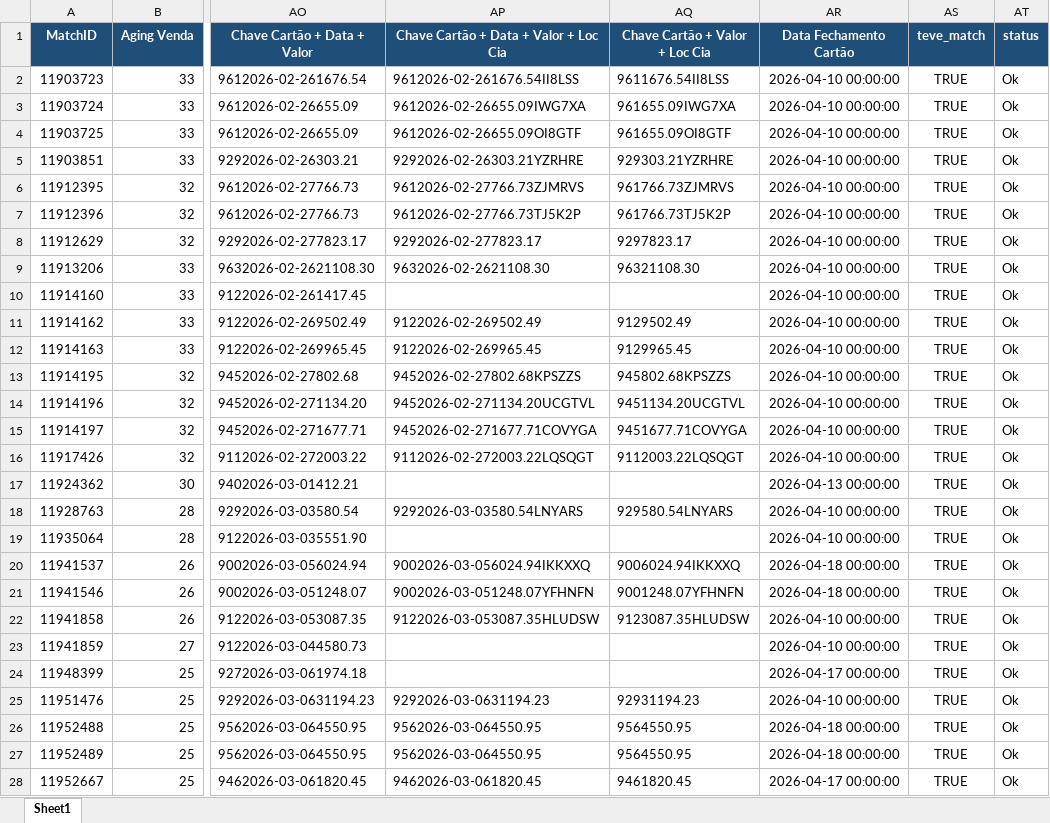
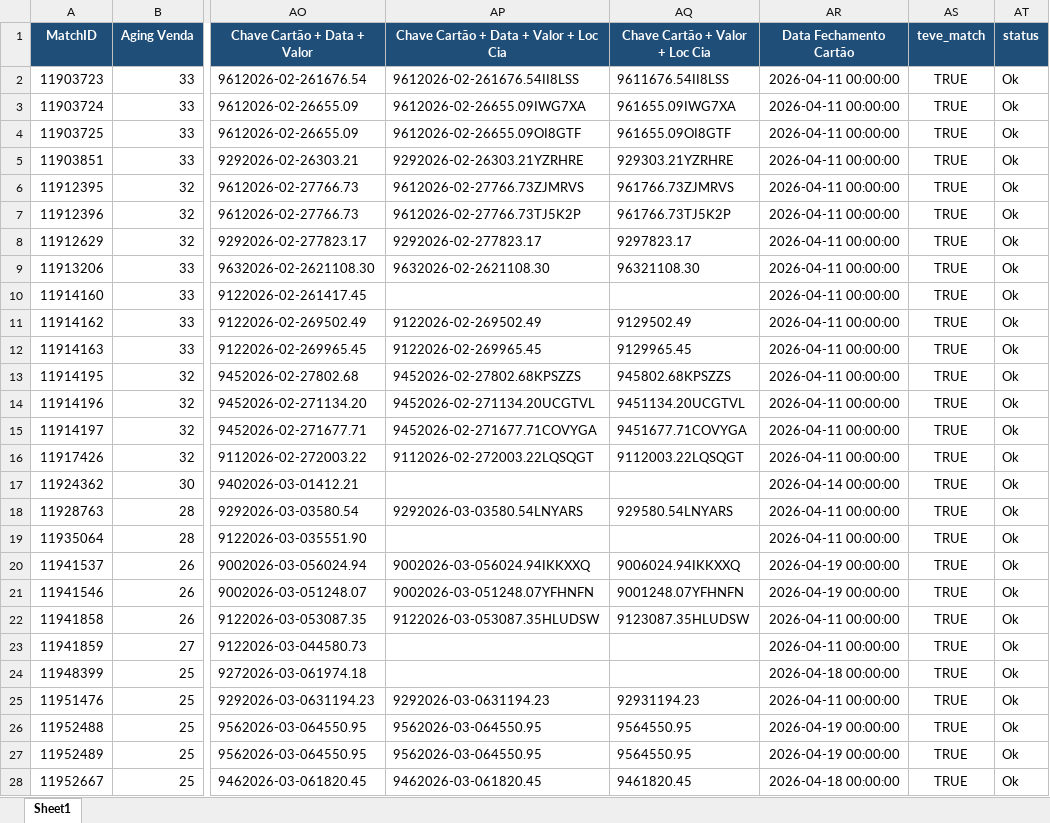
Before and after one commit to Nicolas-Cavalcante/concilia-o-financeira, an Excel workbook: outputs/Corretos/Conciliados.xlsx, sheet Sheet1, drawn as a sheet; only a part is shown, gaps mark what is left out; values as stored, in another font and other column widths than the file's, no borders; the diff covers the shown part only; the diff names each change by its address in the sheet, - before the commit and + after, or states it on an @@ line.

```diff
--- a/outputs/Corretos/Conciliados.xlsx (sheet Sheet1)
+++ b/outputs/Corretos/Conciliados.xlsx (sheet Sheet1)
-AR2:AR16 (Data Fechamento Cartão): 2026-04-10 00:00:00
+AR2:AR16 (Data Fechamento Cartão): 2026-04-11 00:00:00
-AR17 (Data Fechamento Cartão): 2026-04-13 00:00:00
+AR17 (Data Fechamento Cartão): 2026-04-14 00:00:00
-AR18:AR19 (Data Fechamento Cartão): 2026-04-10 00:00:00
+AR18:AR19 (Data Fechamento Cartão): 2026-04-11 00:00:00
-AR20:AR21 (Data Fechamento Cartão): 2026-04-18 00:00:00
+AR20:AR21 (Data Fechamento Cartão): 2026-04-19 00:00:00
-AR22:AR23 (Data Fechamento Cartão): 2026-04-10 00:00:00
+AR22:AR23 (Data Fechamento Cartão): 2026-04-11 00:00:00
-AR24 (Data Fechamento Cartão): 2026-04-17 00:00:00
+AR24 (Data Fechamento Cartão): 2026-04-18 00:00:00
-AR25 (Data Fechamento Cartão): 2026-04-10 00:00:00
+AR25 (Data Fechamento Cartão): 2026-04-11 00:00:00
-AR26:AR27 (Data Fechamento Cartão): 2026-04-18 00:00:00
+AR26:AR27 (Data Fechamento Cartão): 2026-04-19 00:00:00
-AR28 (Data Fechamento Cartão): 2026-04-17 00:00:00
+AR28 (Data Fechamento Cartão): 2026-04-18 00:00:00
```
Also changed, not shown: 1 added row and 562 edited cells elsewhere in this sheet, inputs/casos_pendências/PendenciasAereo_20260331-143005.xlsx, logs/historico_execucao.xlsx, 9 other files.
